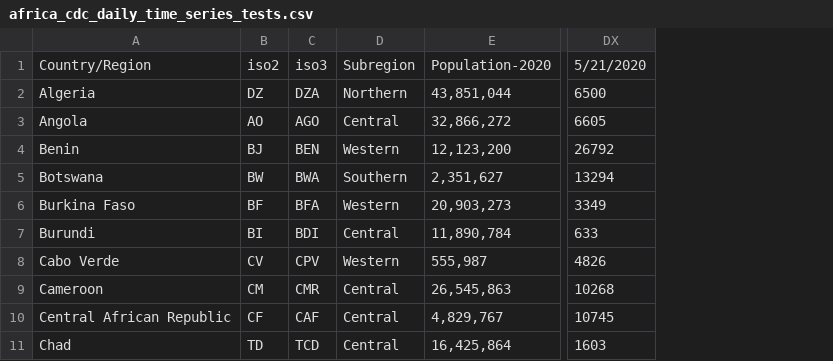
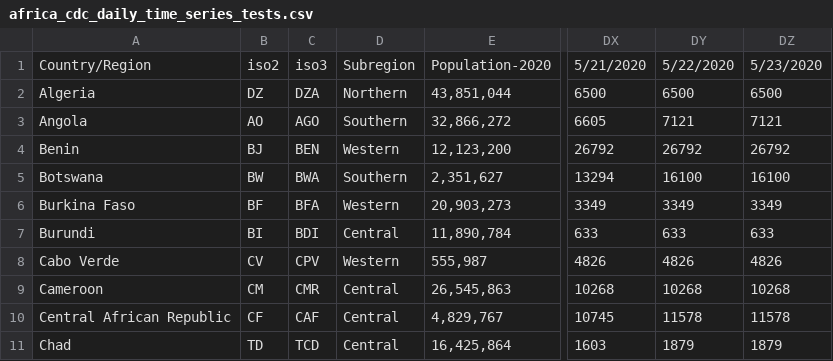
Before and after one commit to dsfsi/covid19africa, a CSV file: data/time_series/africa_cdc/africa_cdc_daily_time_series_tests.csv, drawn as a sheet; only a part is shown, gaps mark what is left out; the diff names each change by its address in the sheet, - before the commit and + after, or states it on an @@ line.

Commit message:
Updated the Africa CDC time-series for 5/22/ and 5/23/2020

```diff
--- a/data/time_series/africa_cdc/africa_cdc_daily_time_series_tests.csv
+++ b/data/time_series/africa_cdc/africa_cdc_daily_time_series_tests.csv
+column DY, rows 1-11: 5/22/2020 | 6500 | 7121 | 26792 | 16100 | 3349 | 633 | 4826 | 10268 | 11578 | 1879
+column DZ, rows 1-11: 5/23/2020 | 6500 | 7121 | 26792 | 16100 | 3349 | 633 | 4826 | 10268 | 11578 | 1879
-D3: Central
+D3: Southern
```
Also changed, not shown: data/time_series/africa_cdc/africa_cdc_daily_time_series_cases.csv, data/time_series/africa_cdc/africa_cdc_daily_time_series_deaths.csv, 9 other files.
